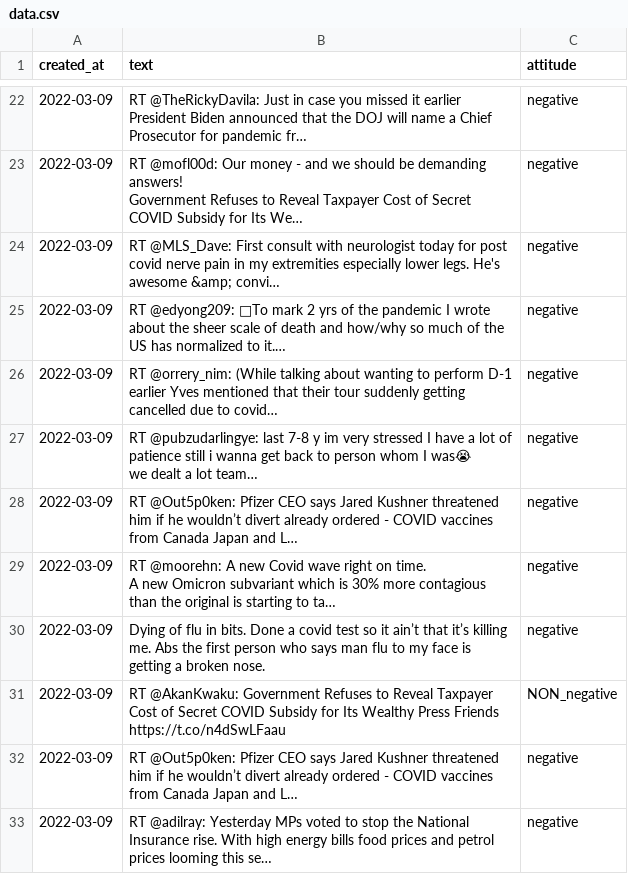
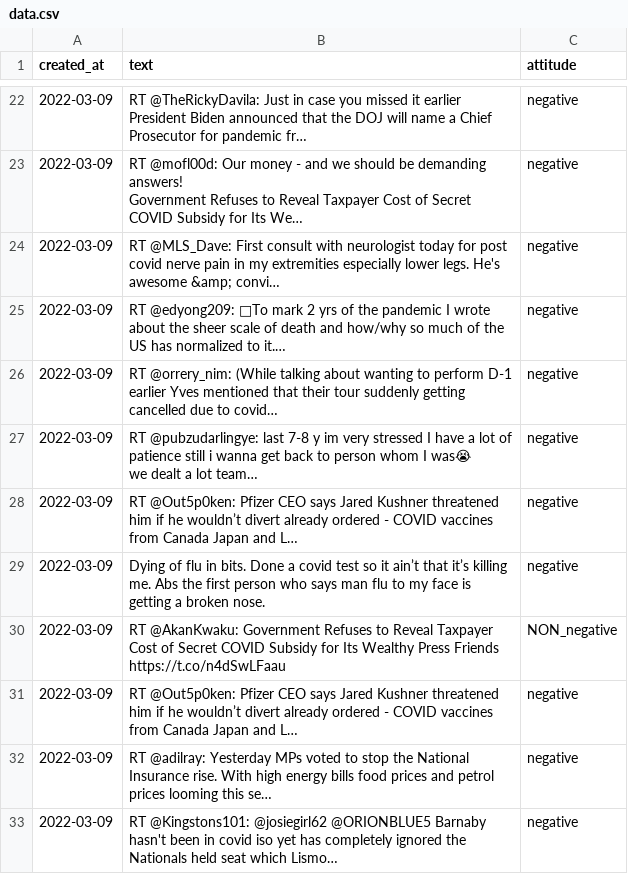
Before and after one commit to cbga/CSE163-22wi, a CSV file: Project/data.csv, drawn as a sheet; only a part is shown, gaps mark what is left out; the shorter side is filled out with more unchanged rows; ↵ is a line break in a cell; the diff names each change by its address in the sheet, - before the commit and + after, or states it on an @@ line.

```diff
--- a/Project/data.csv
+++ b/Project/data.csv
-row 29: 2022-03-09 | RT @moorehn: A new Covid wave right on time. ↵ A new Omicron subvariant which is 30% more contagious than the original is starting to ta… | negative
```
Also changed, not shown: 14 other files.
